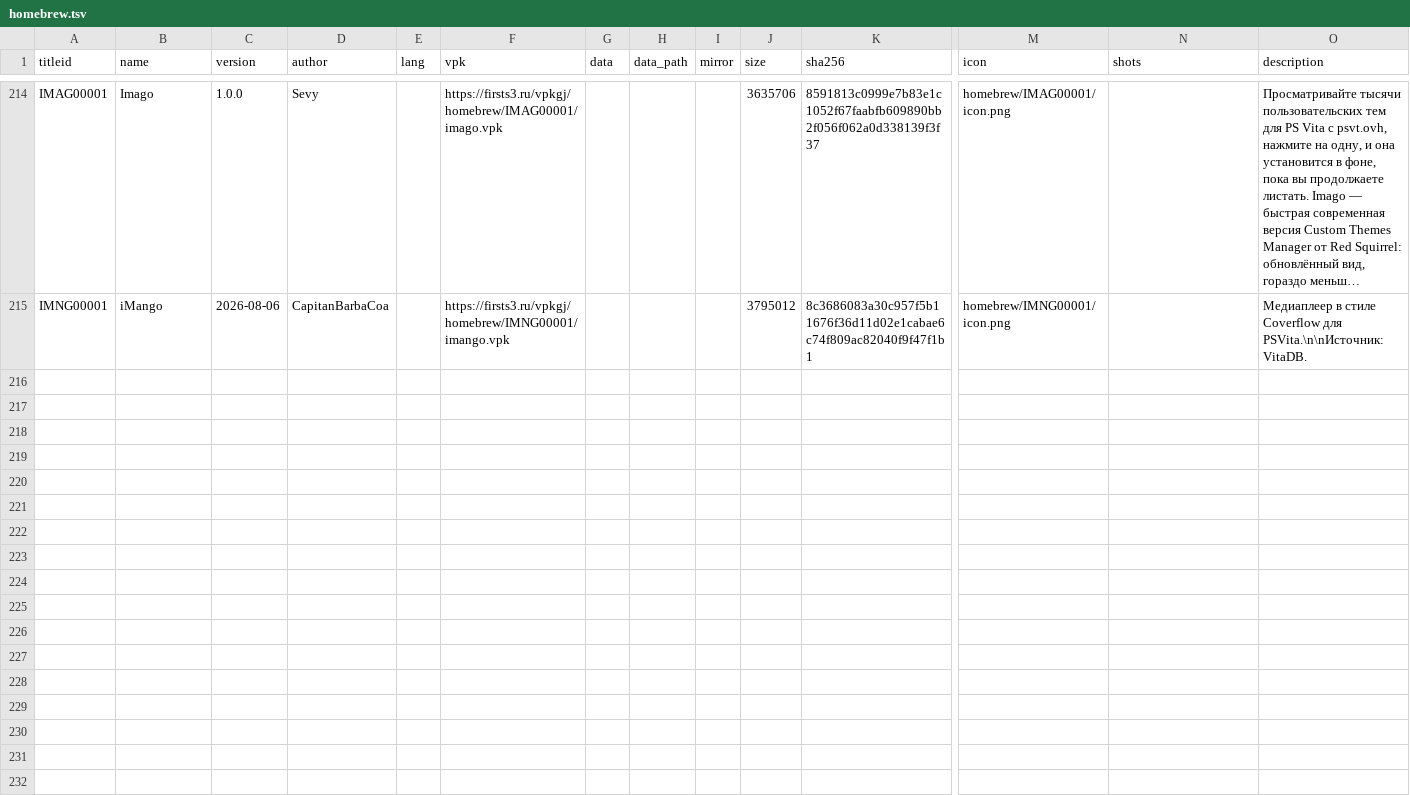
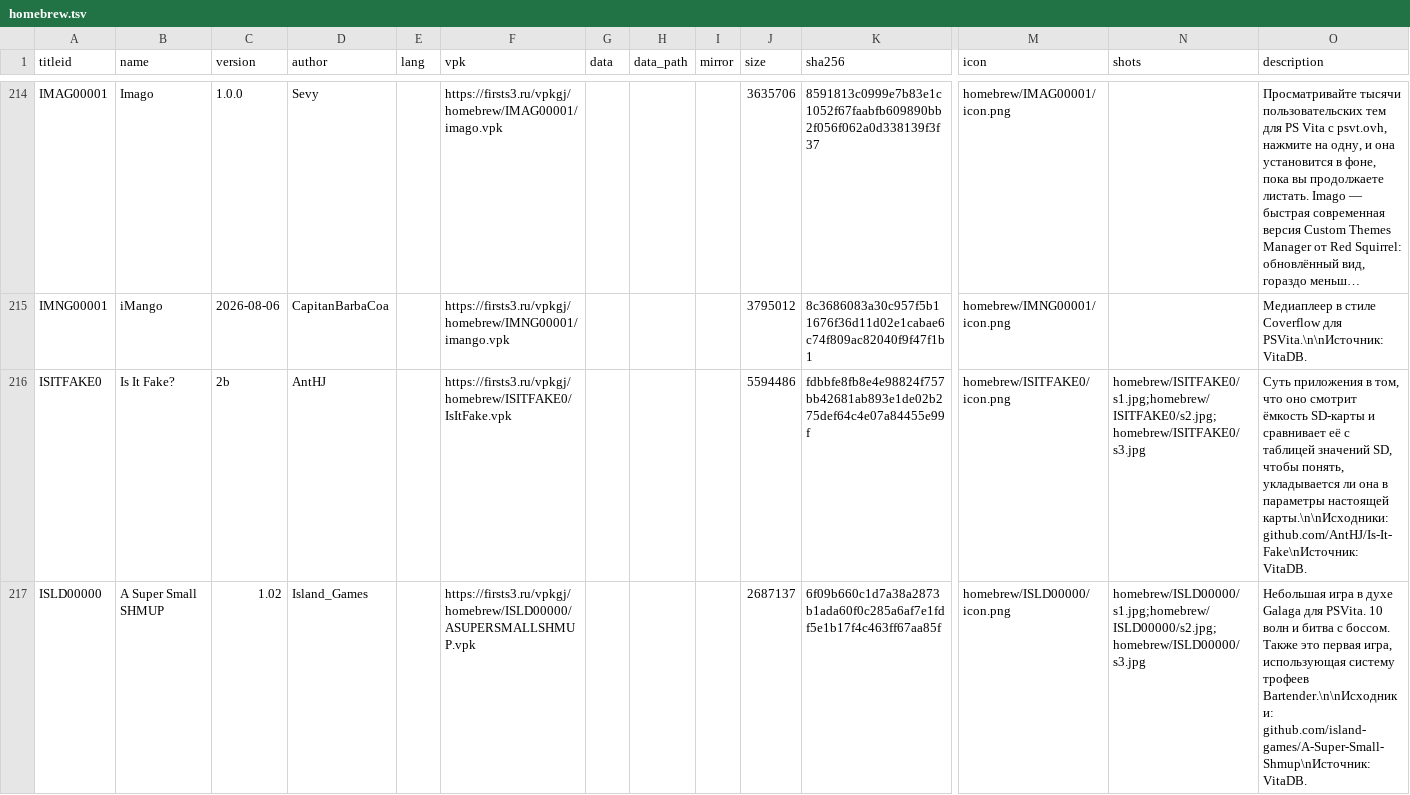
Before and after one commit to Risaro/vpkgj-db, a TSV file: catalog/homebrew.tsv, drawn as a sheet; only a part is shown, gaps mark what is left out; long unchanged cells end in …; rows hold the shown columns only; the diff covers the shown part only; the diff names each change by its address in the sheet, - before the commit and + after, or states it on an @@ line.

```diff
--- a/catalog/homebrew.tsv
+++ b/catalog/homebrew.tsv
+row 216: ISITFAKE0 | Is It Fake? | 2b | AntHJ |  | https://firsts3.ru/vpkgj/homebrew/ISITFAKE0/IsItFake.vpk |  |  |  | 5594486 | fdbbfe8fb8e4e98824f757bb42681ab893e1de02b275def64c4e07a84455e99f | homebrew/ISITFAKE0/icon.png | homebrew/ISITFAKE0/s1.jpg;homebrew/ISITFAKE0/s2.jpg;homebrew/ISITFAKE0/s3.jpg | Суть приложения в том, что оно смотрит ёмкость SD-карты и сравнивает её с таблицей значений SD, чтобы понять, укладывается ли она в параметры настоящей карты.\n\nИсходники: github.com/AntHJ/Is-It-Fake\nИсточник: VitaDB.
+row 217: ISLD00000 | A Super Small SHMUP | 1.02 | Island_Games |  | https://firsts3.ru/vpkgj/homebrew/ISLD00000/ASUPERSMALLSHMUP.vpk |  |  |  | 2687137 | 6f09b660c1d7a38a2873b1ada60f0c285a6af7e1fdf5e1b17f4c463ff67aa85f | homebrew/ISLD00000/icon.png | homebrew/ISLD00000/s1.jpg;homebrew/ISLD00000/s2.jpg;homebrew/ISLD00000/s3.jpg | Небольшая игра в духе Galaga для PSVita. 10 волн и битва с боссом. Также это первая игра, использующая систему трофеев Bartender.\n\nИсходники: github.com/island-games/A-Super-Small-Shmup\nИсточник: VitaDB.
```
Also changed, not shown: 2 added rows elsewhere in this file, catalog/ports.tsv, 33 other files.
